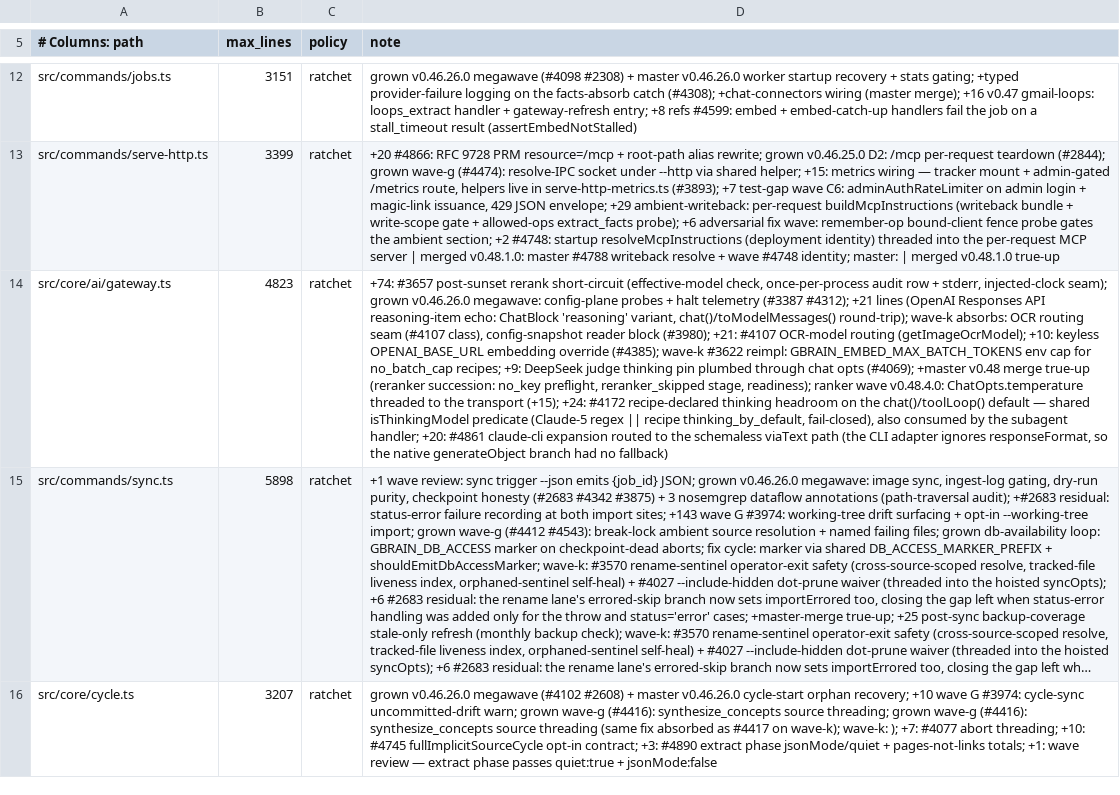
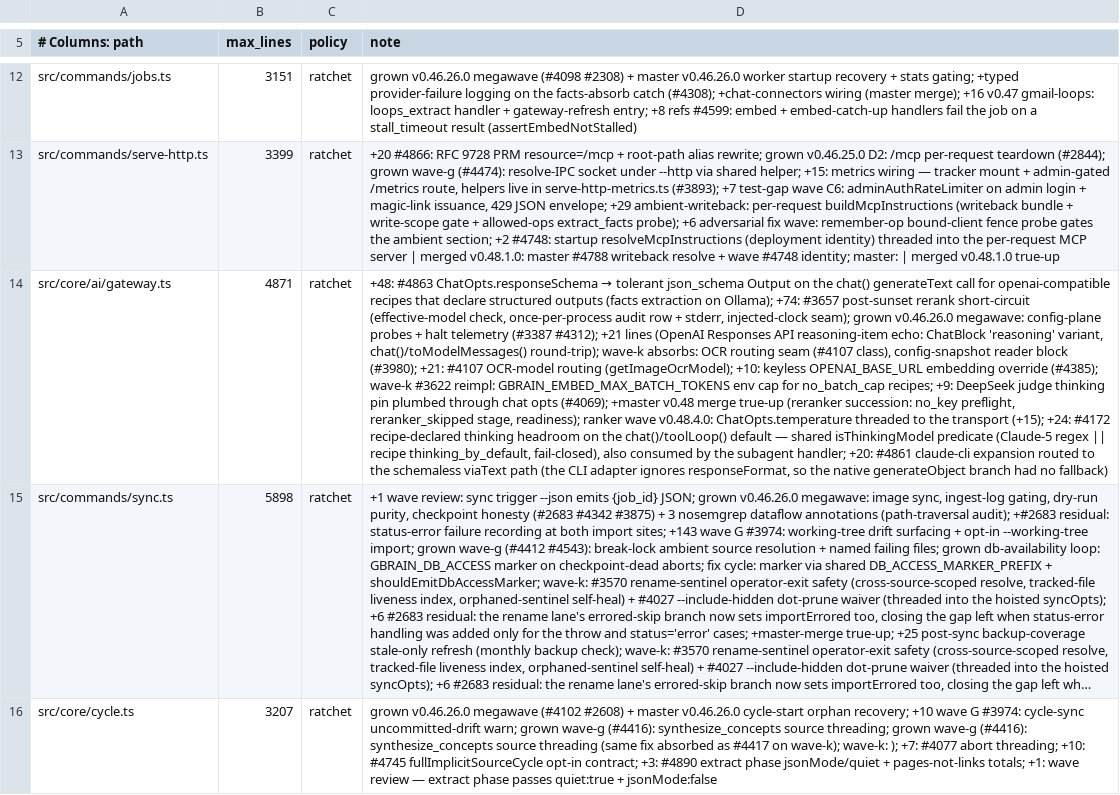
Before and after one commit to JamesSparkMojo/gbrain, a TSV file: scripts/module-size-limits.tsv, drawn as a sheet; only a part is shown, gaps mark what is left out; long unchanged cells end in …; the diff names each change by its address in the sheet, - before the commit and + after, or states it on an @@ line.

Commit message:
fix(ollama): schema-constrained facts extraction for backends that honor json_schema (#4968)
Root cause (#4863): the Ollama recipe declared supports_structured_outputs:false although Ollama enforces response_format json_schema server-side (grammar-constrained decoding since 0.5, model-independent), and facts/extract.ts never sent a schema anyway — every call was prompt-only chat()+parse, so small local models (gemma3:4b) emitted malformed JSON a fraction of the time.

Reworked from the PR's parallel generateObjectStructured helper (which bypassed chat()'s budget recording, transport seam, stopReason mapping and the extractor's validation, and changed the default lane for native + claude-cli) onto the shared seam: ChatOpts.responseSchema, honored in chat() only for openai-compatible recipes that declare structured outputs, attached as a TOLERANT AI SDK Output spec (responseFormat only; parseCompleteOutput returns the raw text, so a malformed reply stays a recoverable malformed_output for the extractor's existing retry instead of a thrown NoObjectGeneratedError). extract.ts sends FACTS_EXTRACTION_SCHEMA (kind/notability enums, additionalProperties:false) on all three chat() calls. Ollama recipe flips the flag; every other lane is byte-identical.

Behavior change: facts extraction on ollama:* models now requests json_schema output; ollama:* expansion models take the strict generateObject lane with the existing rejected-recipe fallback. gateway.ts ceiling raised 4823→4871 by the exact delta.

Co-Authored-By: ofroiland <ofroiland@users.noreply.github.com>
(cherry picked from commit 2b6acdcaaaa826a0c16e9a0de75dbb6aef2f160f)

```diff
--- a/scripts/module-size-limits.tsv
+++ b/scripts/module-size-limits.tsv
-B14 (max_lines): 4823
+B14 (max_lines): 4871
@@ D14 (note): +74: #3657… → +48: #4863 ChatOpts.responseSchema → tolerant json_schema Output on the chat() generateText call for openai-compatible recipes that declare structured outputs (facts extraction on Ollama); +74: #3657… @@
```
Also changed, not shown: 7 other files.
